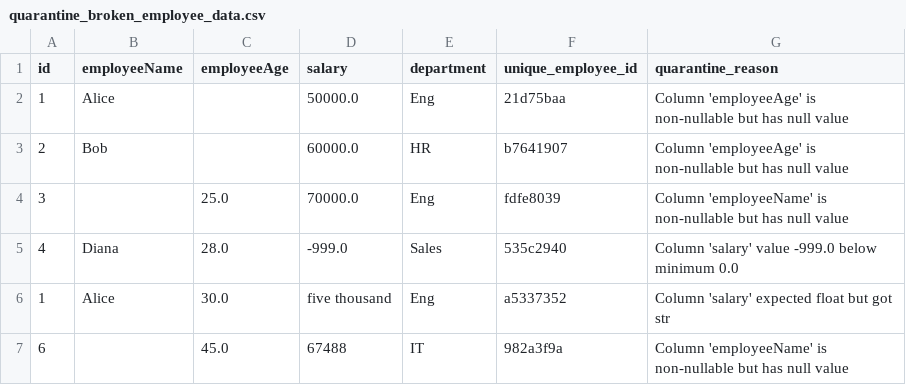
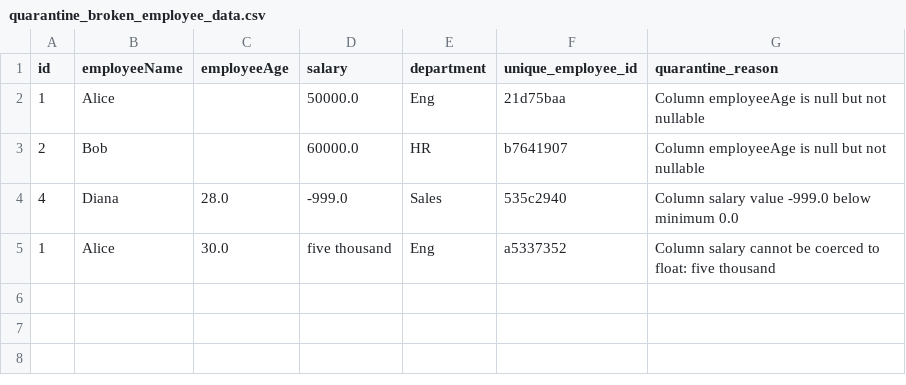
Before and after one commit to varsha1206/AgentTeam, a CSV file: workspace/output/quarantine/quarantine_broken_employee_data.csv, drawn as a sheet.

Commit message:
quarantine table sql constraint elimination

```diff
--- a/workspace/output/quarantine/quarantine_broken_employee_data.csv
+++ b/workspace/output/quarantine/quarantine_broken_employee_data.csv
@@ -1,7 +1,5 @@
 id,employeeName,employeeAge,salary,department,unique_employee_id,quarantine_reason
-1,Alice,,50000.0,Eng,21d75baa,Column 'employeeAge' is non-nullable but has null value
-2,Bob,,60000.0,HR,b7641907,Column 'employeeAge' is non-nullable but has null value
-3,,25.0,70000.0,Eng,fdfe8039,Column 'employeeName' is non-nullable but has null value
-4,Diana,28.0,-999.0,Sales,535c2940,Column 'salary' value -999.0 below minimum 0.0
-1,Alice,30.0,five thousand,Eng,a5337352,Column 'salary' expected float but got str
-6,,45.0,67488,IT,982a3f9a,Column 'employeeName' is non-nullable but has null value
+1,Alice,,50000.0,Eng,21d75baa,Column employeeAge is null but not nullable
+2,Bob,,60000.0,HR,b7641907,Column employeeAge is null but not nullable
+4,Diana,28.0,-999.0,Sales,535c2940,Column salary value -999.0 below minimum 0.0
+1,Alice,30.0,five thousand,Eng,a5337352,Column salary cannot be coerced to float: five thousand
```
Also changed, not shown: 9 other files.
